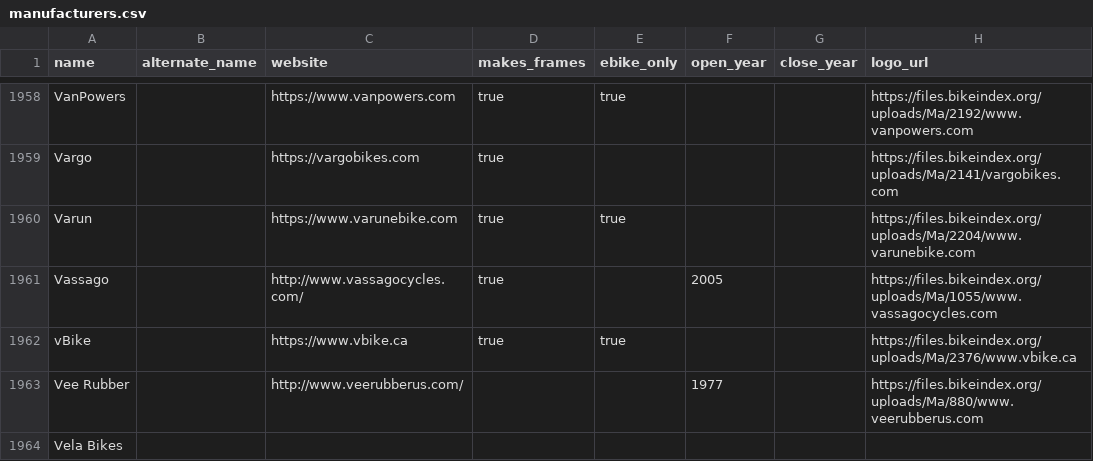
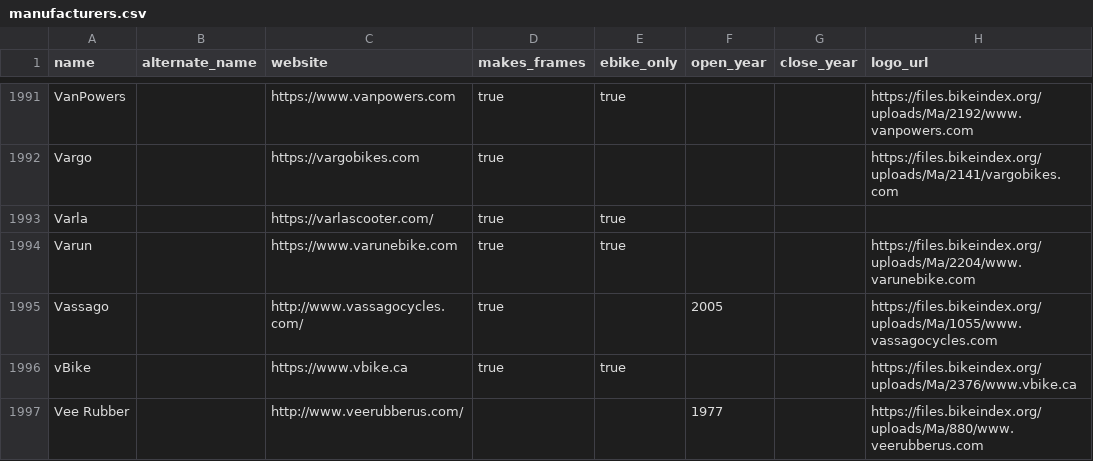
Before and after one commit to bikeindex/bike_data, a CSV file: data/manufacturers.csv, drawn as a sheet; only a part is shown, gaps mark what is left out; the shorter side is filled out with more unchanged rows; the diff covers the shown part only.

Commit message:
Add more manufacturers (#107)

```diff
--- a/data/manufacturers.csv
+++ b/data/manufacturers.csv
@@ -1959,2 +1992,3 @@ VanPowers,,https://www.vanpowers.com,true,true,,,https://files.bikeindex.org/upl
 Vargo,,https://vargobikes.com,true,,,,https://files.bikeindex.org/uploads/Ma/2141/vargobikes.com
+Varla,,https://varlascooter.com/,true,true,,,
 Varun,,https://www.varunebike.com,true,true,,,https://files.bikeindex.org/uploads/Ma/2204/www.varunebike.com
```
Also changed, not shown: 36 added rows and 5 edited cells elsewhere in this file.
